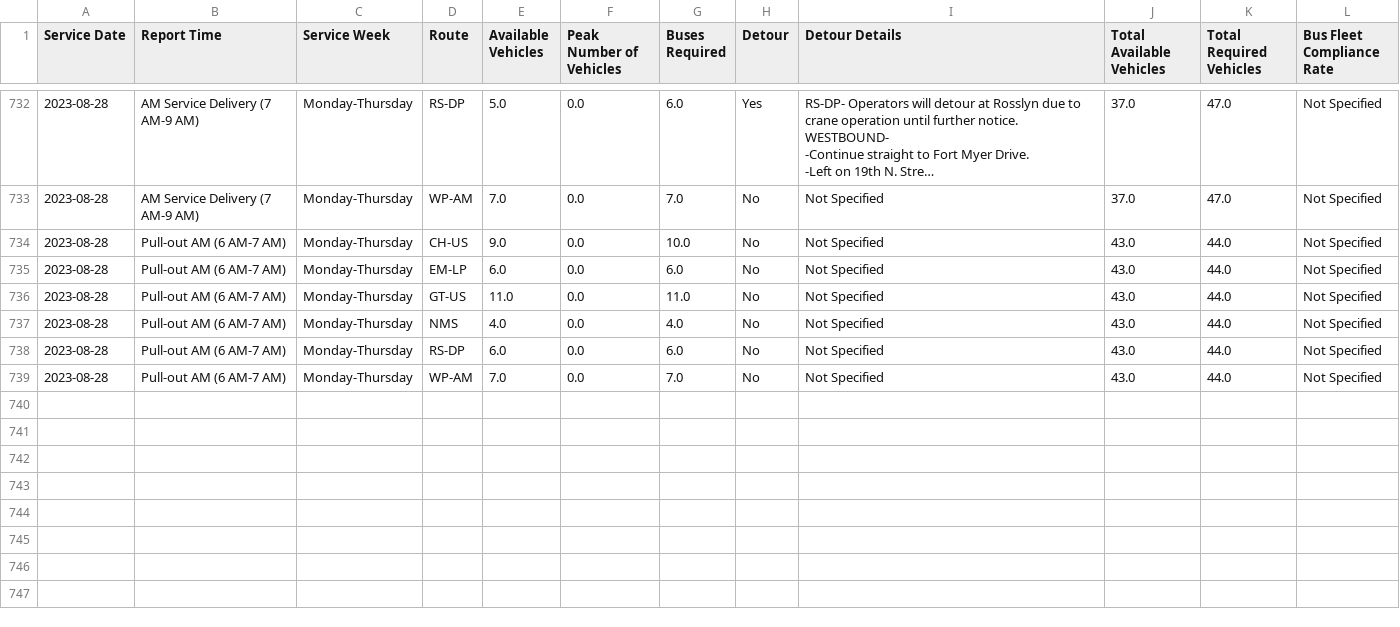
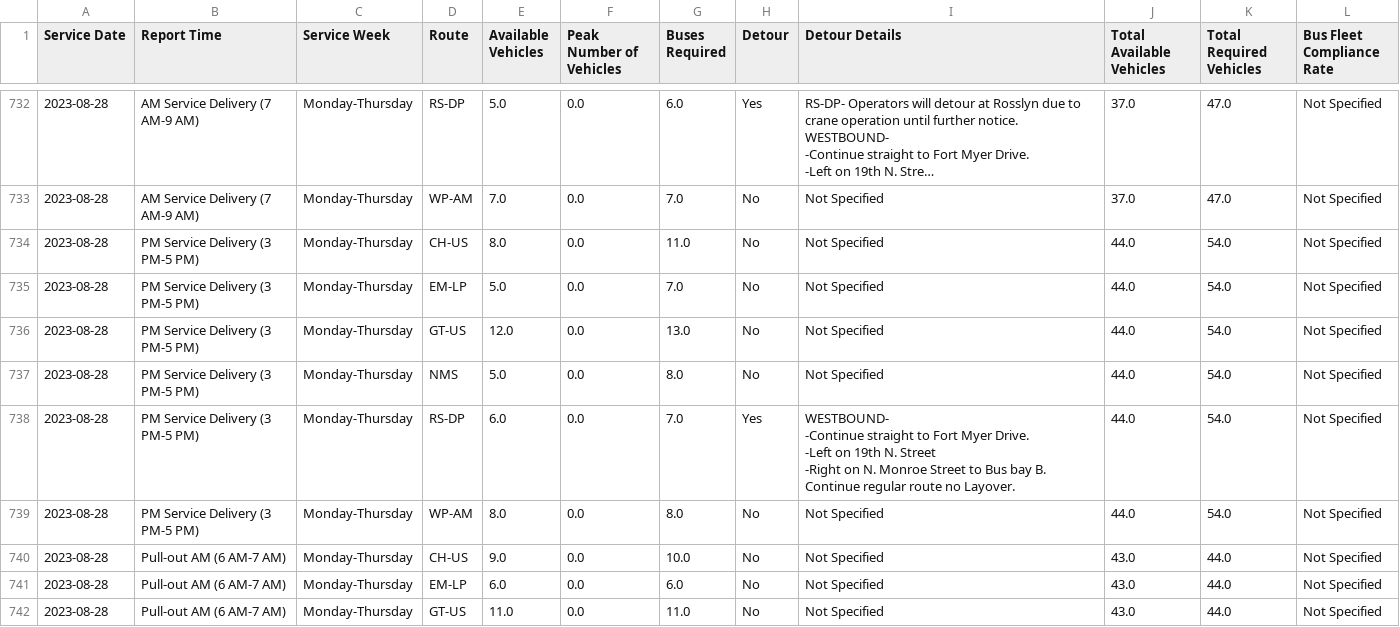
Before and after one commit to TerondaDavis/DC-Circulator-Operations, a CSV file: Data/Service_Pull_Processed New.csv, drawn as a sheet; only a part is shown, gaps mark what is left out; the shorter side is filled out with more unchanged rows; long unchanged cells end in …; ↵ is a line break in a cell; the diff names each change by its address in the sheet, - before the commit and + after, or states it on an @@ line.

```diff
--- a/Data/Service_Pull_Processed New.csv
+++ b/Data/Service_Pull_Processed New.csv
+row 734: 2023-08-28 | PM Service Delivery (3 PM-5 PM) | Monday-Thursday | CH-US | 8.0 | 0.0 | 11.0 | No | Not Specified | 44.0 | 54.0 | Not Specified
+row 735: 2023-08-28 | PM Service Delivery (3 PM-5 PM) | Monday-Thursday | EM-LP | 5.0 | 0.0 | 7.0 | No | Not Specified | 44.0 | 54.0 | Not Specified
+row 736: 2023-08-28 | PM Service Delivery (3 PM-5 PM) | Monday-Thursday | GT-US | 12.0 | 0.0 | 13.0 | No | Not Specified | 44.0 | 54.0 | Not Specified
+row 737: 2023-08-28 | PM Service Delivery (3 PM-5 PM) | Monday-Thursday | NMS | 5.0 | 0.0 | 8.0 | No | Not Specified | 44.0 | 54.0 | Not Specified
+row 738: 2023-08-28 | PM Service Delivery (3 PM-5 PM) | Monday-Thursday | RS-DP | 6.0 | 0.0 | 7.0 | Yes | WESTBOUND- ↵ -Continue straight to Fort Myer Drive. ↵ -Left on 19th N. Street ↵ -Right on N. Monroe Street to Bus bay B. Continue regular route no Layover. | 44.0 | 54.0 | Not Specified
+row 739: 2023-08-28 | PM Service Delivery (3 PM-5 PM) | Monday-Thursday | WP-AM | 8.0 | 0.0 | 8.0 | No | Not Specified | 44.0 | 54.0 | Not Specified
```
Also changed, not shown: Data/Latest_Entries_Processed New.csv, Data/Low_Charge_Buses_Processed New.csv, 3 other files.
